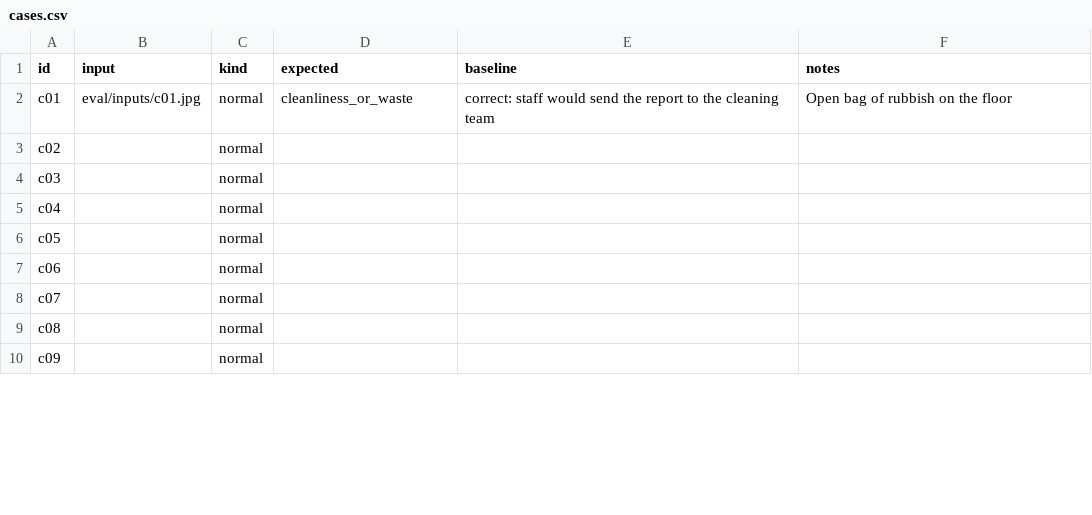
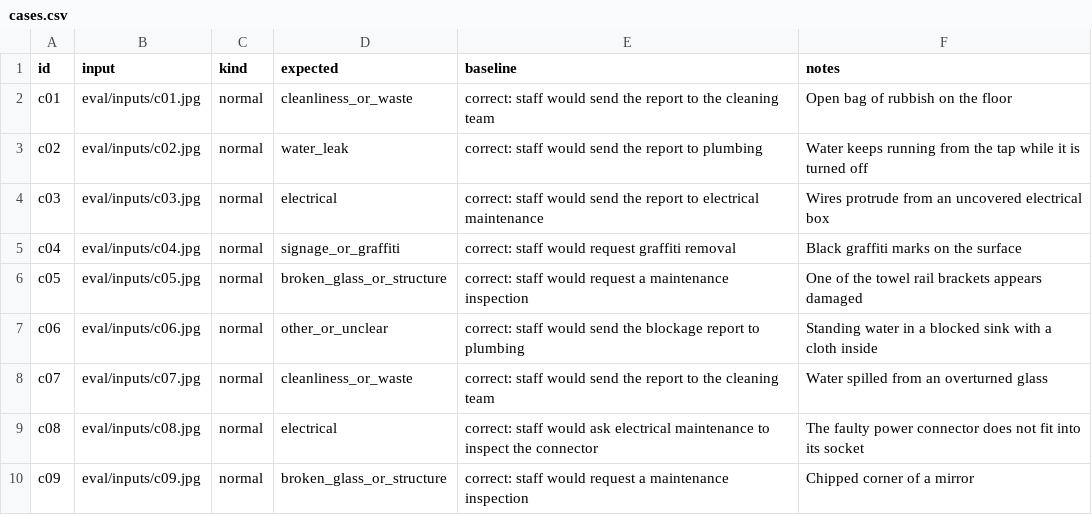
Before and after one commit to jrico33/daiist-group-project, a CSV file: eval/cases.csv, drawn as a sheet; only a part is shown; the diff covers the shown part only.

Commit message:
Fill evaluation cases c02 to c14
Added new evaluation cases with corresponding inputs and expected outcomes.

```diff
--- a/eval/cases.csv
+++ b/eval/cases.csv
@@ -2,9 +2,9 @@ id,input,kind,expected,baseline,notes
 c01,eval/inputs/c01.jpg,normal,cleanliness_or_waste,correct: staff would send the report to the cleaning team,Open bag of rubbish on the floor
-c02,,normal,,,
-c03,,normal,,,
-c04,,normal,,,
-c05,,normal,,,
-c06,,normal,,,
-c07,,normal,,,
-c08,,normal,,,
-c09,,normal,,,
+c02,eval/inputs/c02.jpg,normal,water_leak,correct: staff would send the report to plumbing,Water keeps running from the tap while it is turned off
+c03,eval/inputs/c03.jpg,normal,electrical,correct: staff would send the report to electrical maintenance,Wires protrude from an uncovered electrical box
+c04,eval/inputs/c04.jpg,normal,signage_or_graffiti,correct: staff would request graffiti removal,Black graffiti marks on the surface
+c05,eval/inputs/c05.jpg,normal,broken_glass_or_structure,correct: staff would request a maintenance inspection,One of the towel rail brackets appears damaged
+c06,eval/inputs/c06.jpg,normal,other_or_unclear,correct: staff would send the blockage report to plumbing,Standing water in a blocked sink with a cloth inside
+c07,eval/inputs/c07.jpg,normal,cleanliness_or_waste,correct: staff would send the report to the cleaning team,Water spilled from an overturned glass
+c08,eval/inputs/c08.jpg,normal,electrical,correct: staff would ask electrical maintenance to inspect the connector,The faulty power connector does not fit into its socket
+c09,eval/inputs/c09.jpg,normal,broken_glass_or_structure,correct: staff would request a maintenance inspection,Chipped corner of a mirror
```
Also changed, not shown: 20 edited cells elsewhere in this file.
